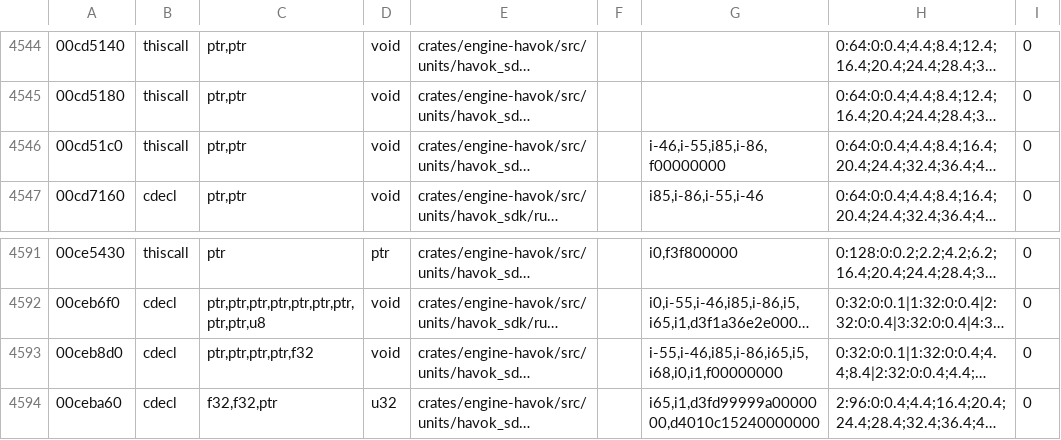
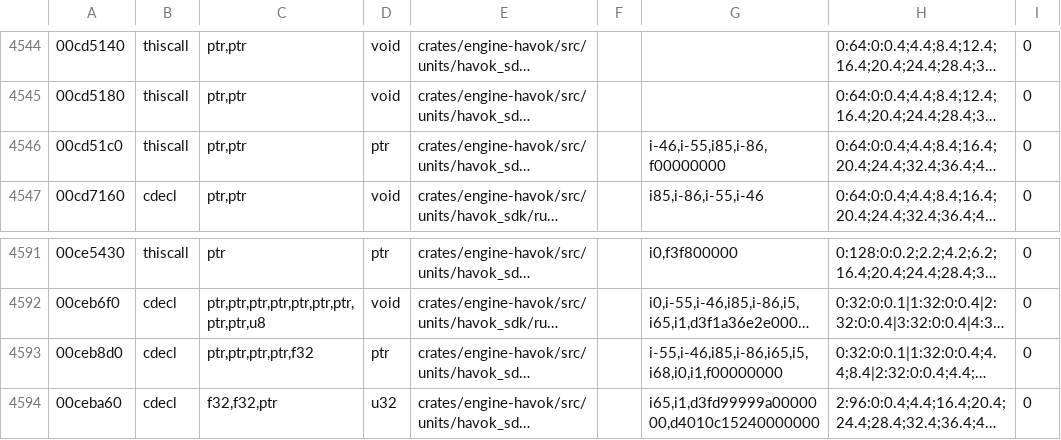
Before and after one commit to cranebeaker/fnv-coop, a TSV file: research/nv-oracle/nv-pure/pure.tsv, drawn as a sheet; only a part is shown, gaps mark what is left out; long unchanged cells end in …; the diff names each change by its address in the sheet, - before the commit and + after, or states it on an @@ line.

```diff
--- a/research/nv-oracle/nv-pure/pure.tsv
+++ b/research/nv-oracle/nv-pure/pure.tsv
-D4546: void
+D4546: ptr
-D4593: void
+D4593: ptr
```
Also changed, not shown: 5 other files.
